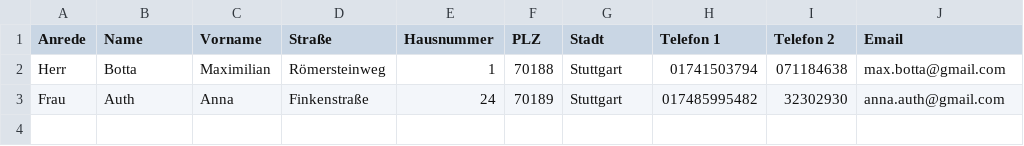
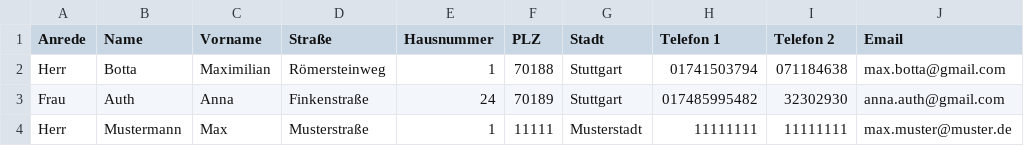
Before and after one commit to MaxBotta/Vertiefung_Programmierung, a CSV file: Max/Adressbuch/contacts.csv, drawn as a sheet; the diff names each change by its address in the sheet, - before the commit and + after, or states it on an @@ line.

```diff
--- a/Max/Adressbuch/contacts.csv
+++ b/Max/Adressbuch/contacts.csv
+row 4: Herr | Mustermann | Max | Musterstraße | 1 | 11111 | Musterstadt | 11111111 | 11111111 | max.muster@muster.de
```
Also changed, not shown: 2 other files.
